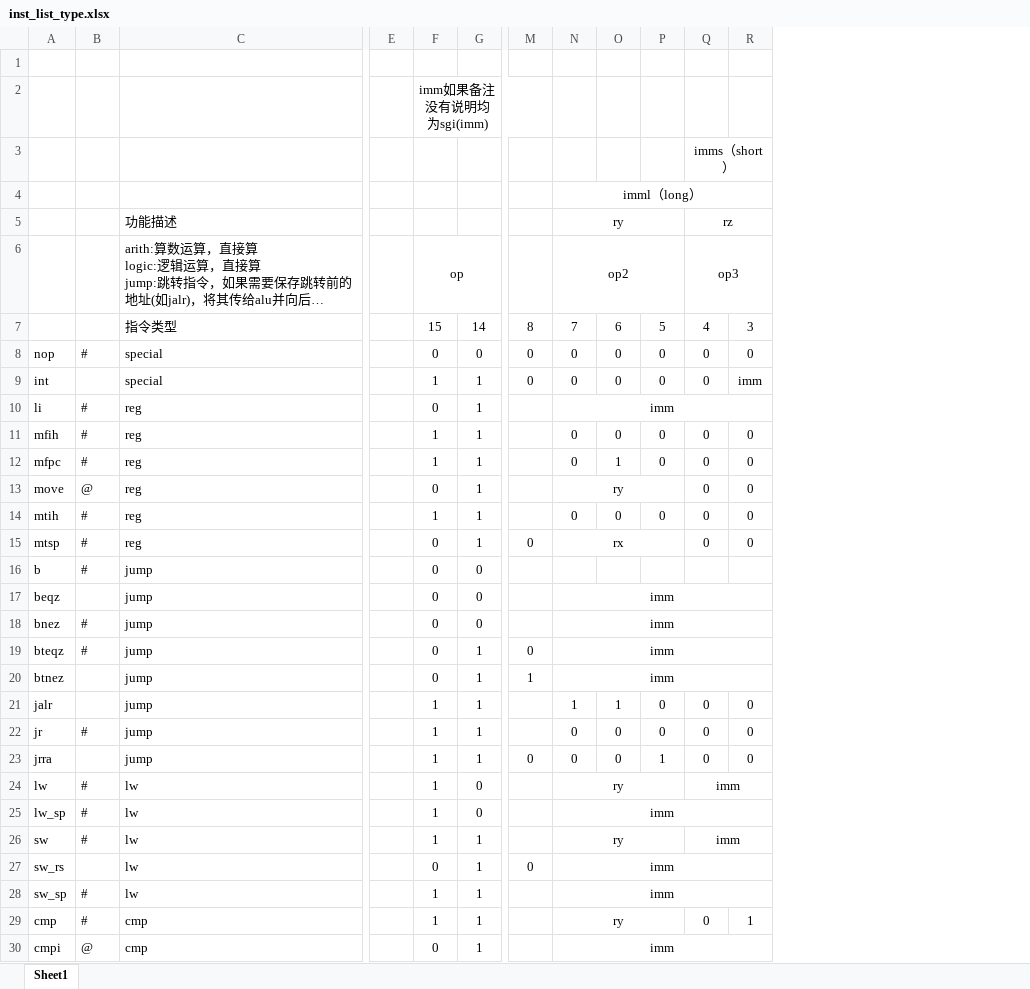
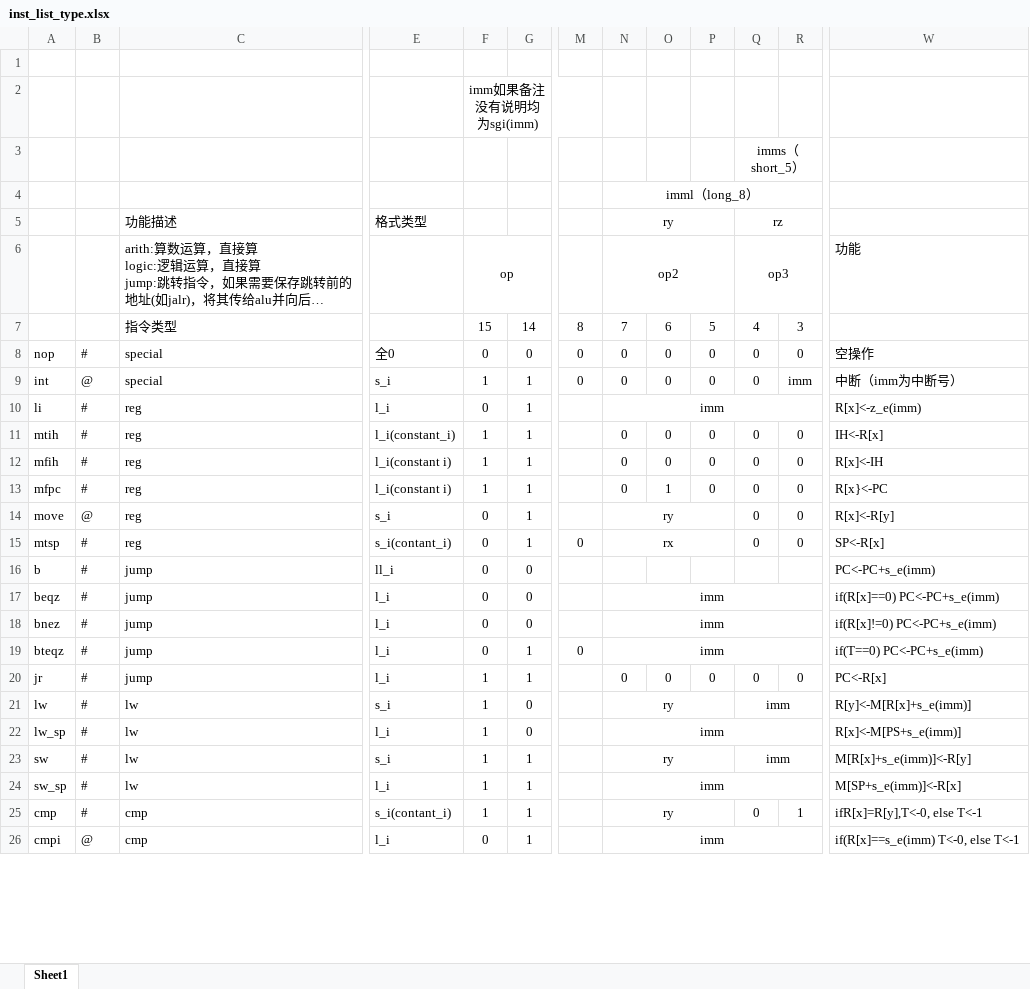
Before and after one commit to auroraka/mcpu, an Excel workbook: docs/inst_list_type.xlsx, sheet Sheet1, drawn as a sheet; only a part is shown, gaps mark what is left out; long unchanged cells end in …; values as stored, in another font and other column widths than the file's, no borders; removed rows and columns are numbered as before the commit, all else as after; rows hold the shown columns only; the diff covers the shown part only; the diff names each change by its address in the sheet, - before the commit and + after, or states it on an @@ line.

Commit message:
update inst_type

```diff
--- a/docs/inst_list_type.xlsx (sheet Sheet1)
+++ b/docs/inst_list_type.xlsx (sheet Sheet1)
-column E, empty
+column E, rows 5-10: 格式类型 |  |  | 全0 | s_i | l_i; rows 12-26: l_i(constant i) | l_i(constant i) | s_i | s_i(contant_i) | ll_i | l_i | l_i | l_i | l_i | s_i | l_i | s_i | l_i | s_i(contant_i) | l_i
+column W, rows 6-10: 功能 |  | 空操作 | 中断（imm为中断号） | R[x]<-z_e(imm); rows 12-26: R[x]<-IH | R[x}<-PC | R[x]<-R[y] | SP<-R[x] | PC<-PC+s_e(imm) | if(R[x]==0) PC<-PC+s_e(imm) | if(R[x]!=0) PC<-PC+s_e(imm) | if(T==0) PC<-PC+s_e(imm) | PC<-R[x] | R[y]<-M[R[x]+s_e(imm)] | R[x]<-M[PS+s_e(imm)] | M[R[x]+s_e(imm)]<-R[y] | M[SP+s_e(imm)]<-R[x] | ifR[x]=R[y],T<-0, else T<-1 | if(R[x]==s_e(imm) T<-0, else T<-1
-Q3: imms（short）
+Q3: imms（short_5）
-N4: imml（long）
+N4: imml（long_8）
-B9: (empty)
+B9: @
@@ row 14 moved to row 11: mtih @@
-B17: (empty)
+B17: #
-row 20: btnez |  | jump |  | 0 | 1 | 1 | imm
-row 21: jalr |  | jump |  | 1 | 1 |  | 1 | 1 | 0 | 0 | 0
-row 23: jrra |  | jump |  | 1 | 1 | 0 | 0 | 0 | 1 | 0 | 0
-row 27: sw_rs |  | lw |  | 0 | 1 | 0 | imm
```
Also changed, not shown: 9 removed rows, 11 edited cells and merged cells elsewhere in this sheet.
